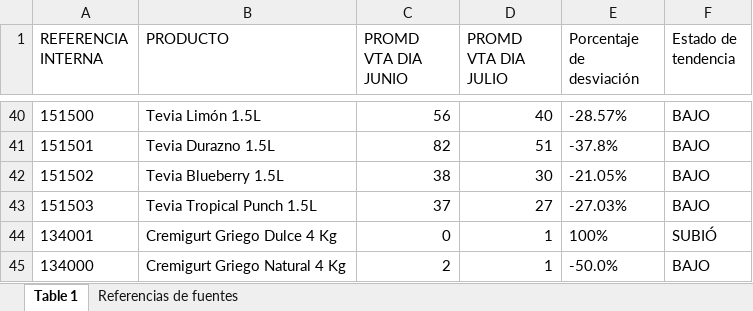
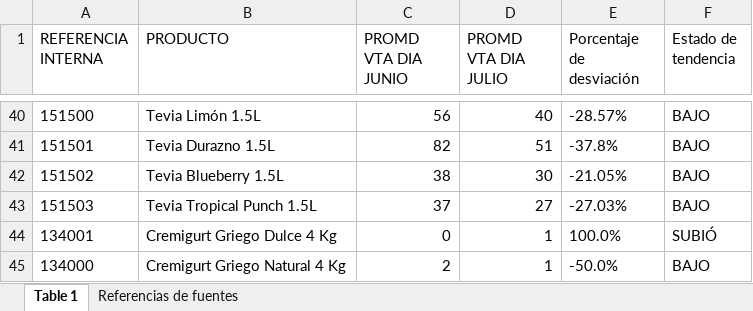
Before and after one commit to logisticasapori1-cell/dashboard-ventas, an Excel workbook: Comparación de Venta Diaria por SKU (Junio vs Julio).xlsx, sheet Table 1, drawn as a sheet; only a part is shown, gaps mark what is left out; values as stored, in another font and other column widths than the file's, no borders; the diff names each change by its address in the sheet, - before the commit and + after, or states it on an @@ line.

Commit message:
Add files via upload

```diff
--- a/Comparación de Venta Diaria por SKU (Junio vs Julio).xlsx (sheet Table 1)
+++ b/Comparación de Venta Diaria por SKU (Junio vs Julio).xlsx (sheet Table 1)
-E44 (Porcentaje de desviación): 100%
+E44 (Porcentaje de desviación): 100.0%
```
